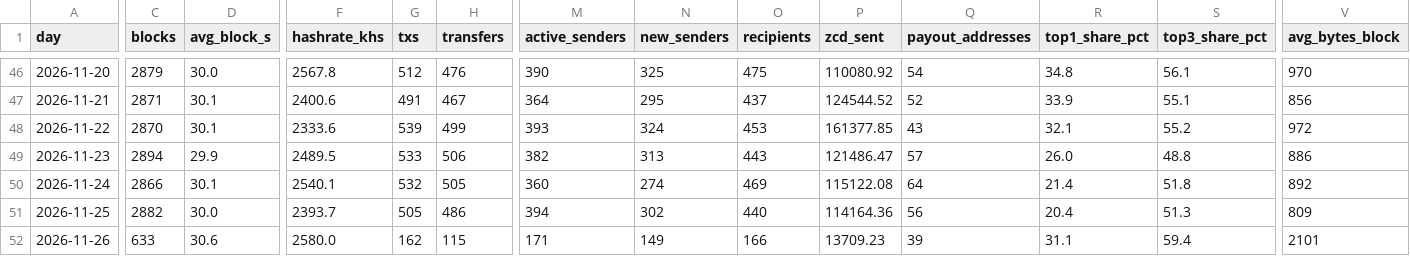
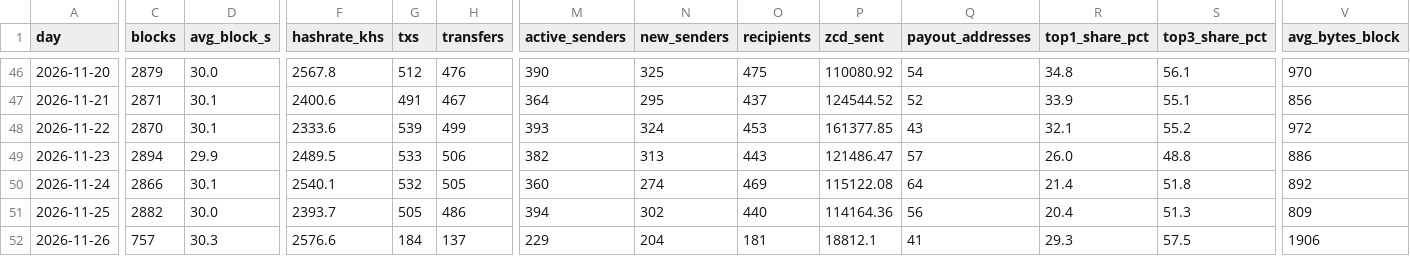
Before and after one commit to brilliantnodes/zycord-pulse, a CSV file: data/pulse_daily.csv, drawn as a sheet; only a part is shown, gaps mark what is left out; the diff covers the shown part only; the diff names each change by its address in the sheet, - before the commit and + after, or states it on an @@ line.

Commit message:
Data: block 144,675, 2026-11-26T06:24:36Z

```diff
--- a/data/pulse_daily.csv
+++ b/data/pulse_daily.csv
-C52 (blocks): 633
+C52 (blocks): 757
-D52 (avg_block_s): 30.6
+D52 (avg_block_s): 30.3
-F52 (hashrate_khs): 2580.0
+F52 (hashrate_khs): 2576.6
-G52 (txs): 162
+G52 (txs): 184
-H52 (transfers): 115
+H52 (transfers): 137
-M52 (active_senders): 171
+M52 (active_senders): 229
-N52 (new_senders): 149
+N52 (new_senders): 204
-O52 (recipients): 166
+O52 (recipients): 181
-P52 (zcd_sent): 13709.23
+P52 (zcd_sent): 18812.1
-Q52 (payout_addresses): 39
+Q52 (payout_addresses): 41
-R52 (top1_share_pct): 31.1
+R52 (top1_share_pct): 29.3
-S52 (top3_share_pct): 59.4
+S52 (top3_share_pct): 57.5
-V52 (avg_bytes_block): 2101
+V52 (avg_bytes_block): 1906
```
Also changed, not shown: 3 edited cells elsewhere in this file, 7 other files.
